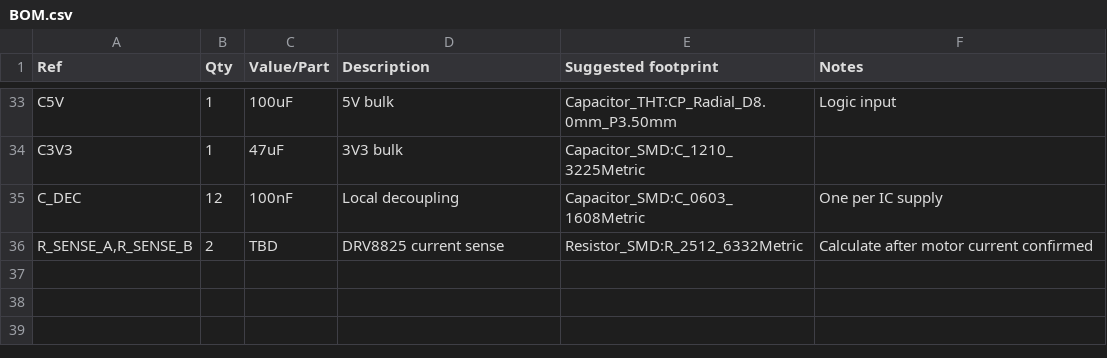
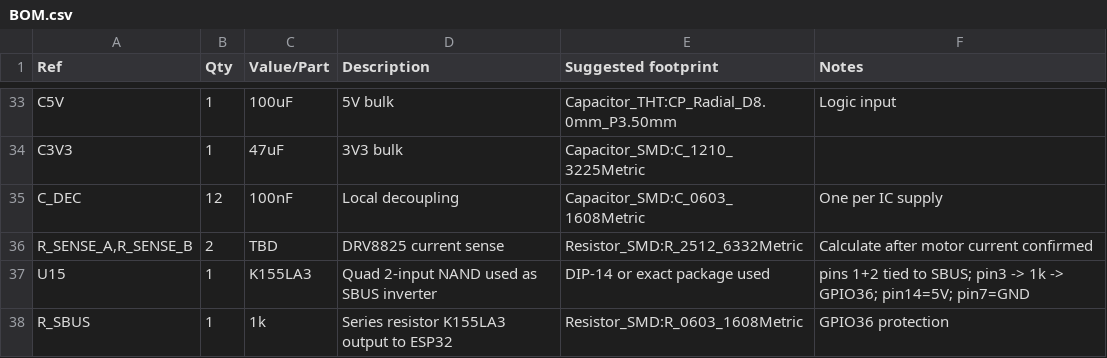
Before and after one commit to asbcorp24/robotlidar, a CSV file: hardware/RobotLidar_Controller_RevA/production/BOM.csv, drawn as a sheet; only a part is shown, gaps mark what is left out; the diff names each change by its address in the sheet, - before the commit and + after, or states it on an @@ line.

Commit message:
Add K155LA3 SBUS inverter to Rev.A BOM

```diff
--- a/hardware/RobotLidar_Controller_RevA/production/BOM.csv
+++ b/hardware/RobotLidar_Controller_RevA/production/BOM.csv
+row 37: U15 | 1 | K155LA3 | Quad 2-input NAND used as SBUS inverter | DIP-14 or exact package used | pins 1+2 tied to SBUS; pin3 -> 1k -> GPIO36; pin14=5V; pin7=GND
+row 38: R_SBUS | 1 | 1k | Series resistor K155LA3 output to ESP32 | Resistor_SMD:R_0603_1608Metric | GPIO36 protection
```
